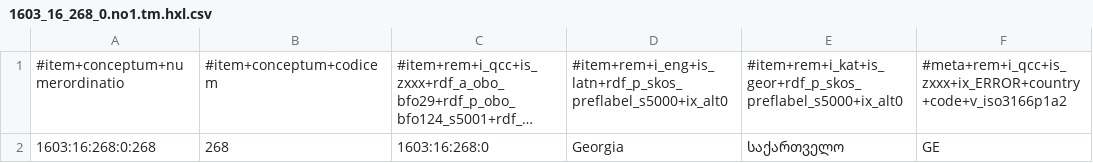
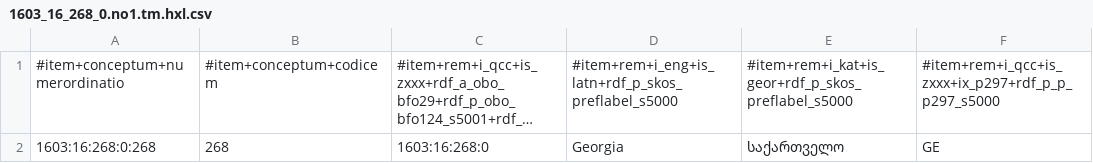
Before and after one commit to MDCIII/1603_16_268, a CSV file: 1603/16/268/0/1603_16_268_0.no1.tm.hxl.csv, drawn as a sheet; only a part is shown; long unchanged cells end in …; the diff names each change by its address in the sheet, - before the commit and + after, or states it on an @@ line.

```diff
--- a/1603/16/268/0/1603_16_268_0.no1.tm.hxl.csv
+++ b/1603/16/268/0/1603_16_268_0.no1.tm.hxl.csv
-D1: #item+rem+i_eng+is_latn+rdf_p_skos_preflabel_s5000+ix_alt0
+D1: #item+rem+i_eng+is_latn+rdf_p_skos_preflabel_s5000
-E1: #item+rem+i_kat+is_geor+rdf_p_skos_preflabel_s5000+ix_alt0
+E1: #item+rem+i_kat+is_geor+rdf_p_skos_preflabel_s5000
-F1: #meta+rem+i_qcc+is_zxxx+ix_ERROR+country+code+v_iso3166p1a2
+F1: #item+rem+i_qcc+is_zxxx+ix_p297+rdf_p_p_p297_s5000
```
Also changed, not shown: 1603/16/268/1/1603_16_268_1.no1.tm.hxl.csv, 9 other files.
